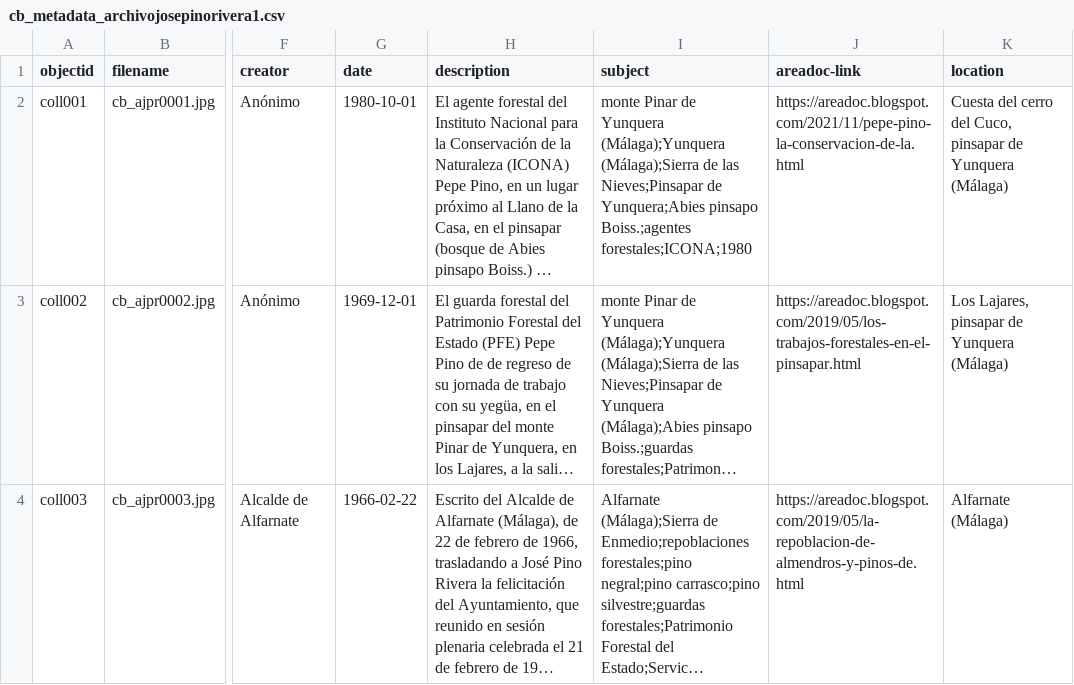
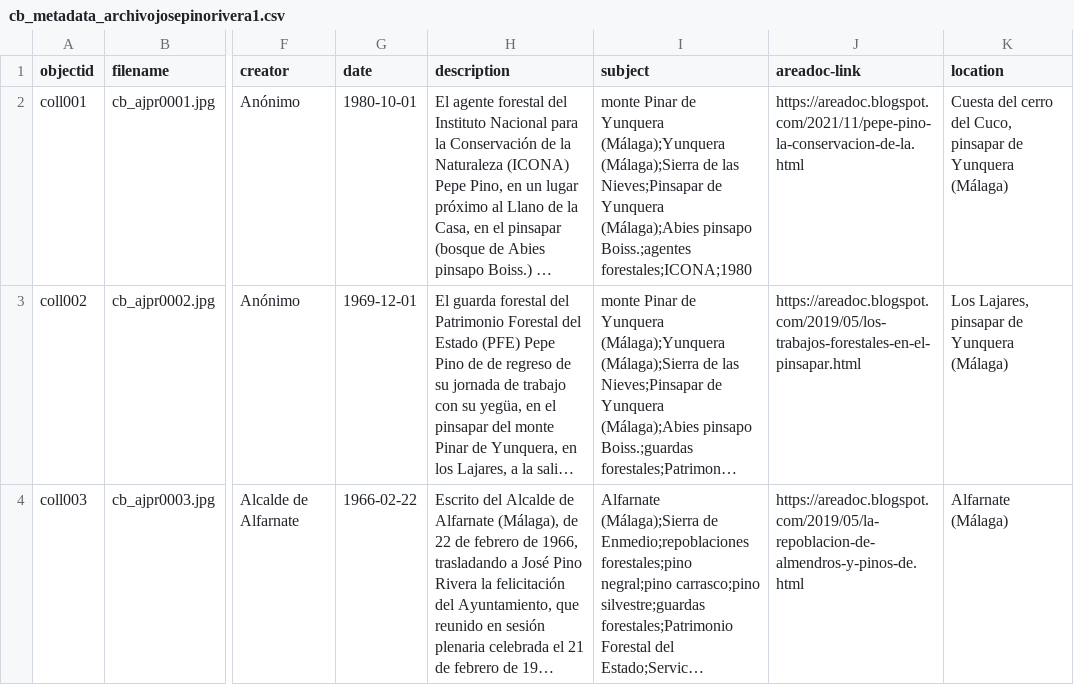
Before and after one commit to jpinod02/archivojosepinorivera, a CSV file: _data/cb_metadata_archivojosepinorivera1.csv, drawn as a sheet; only a part is shown, gaps mark what is left out; long unchanged cells end in …; the diff covers the shown part only; the diff names each change by its address in the sheet, - before the commit and + after, or states it on an @@ line.

Commit message:
Update cb_metadata_archivojosepinorivera1.csv

```diff
--- a/_data/cb_metadata_archivojosepinorivera1.csv
+++ b/_data/cb_metadata_archivojosepinorivera1.csv
-I2 (subject): …Nieves;Pinsapar de Yunquera;Abies pinsapo Boiss.;agentes…
+I2 (subject): …Nieves;Pinsapar de Yunquera (Málaga);Abies pinsapo Boiss.;agentes…
```
Also changed, not shown: 1 added row elsewhere in this file.
